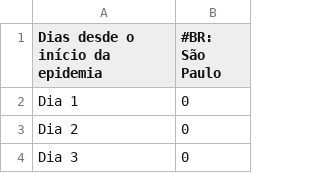
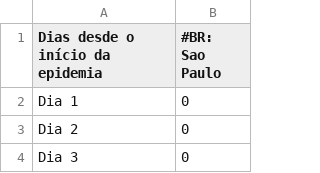
Before and after one commit to Luciana-Motta/Modelo_SIR_ED, a CSV file: obitos-acumulados.csv, drawn as a sheet; only a part is shown.

Commit message:
Update obitos-acumulados.csv

```diff
--- a/obitos-acumulados.csv
+++ b/obitos-acumulados.csv
@@ -1,2 +1,2 @@
-"Dias desde o início da epidemia";"#BR: São Paulo"
+"Dias desde o início da epidemia";"#BR: Sao Paulo"
 "Dia 1";0
```
